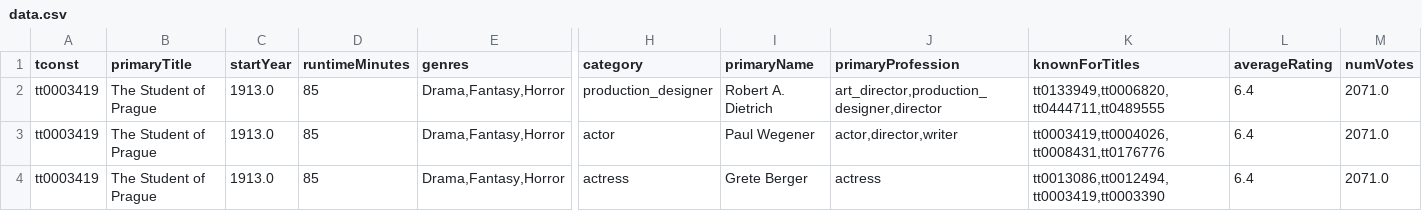
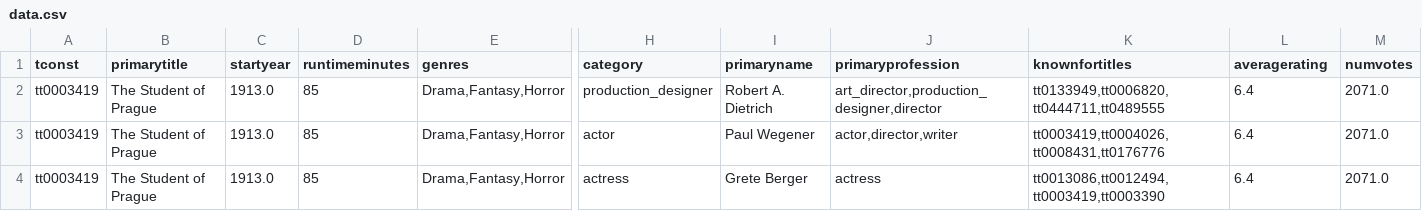
Before and after one commit to 333Kenji/IMDB_KMeans, a CSV file: Data/data.csv, drawn as a sheet; only a part is shown, gaps mark what is left out; the diff names each change by its address in the sheet, - before the commit and + after, or states it on an @@ line.

```diff
--- a/Data/data.csv
+++ b/Data/data.csv
-B1: primaryTitle
+B1: primarytitle
-C1: startYear
+C1: startyear
-D1: runtimeMinutes
+D1: runtimeminutes
-I1: primaryName
+I1: primaryname
-J1: primaryProfession
+J1: primaryprofession
-K1: knownForTitles
+K1: knownfortitles
-L1: averageRating
+L1: averagerating
-M1: numVotes
+M1: numvotes
```
Also changed, not shown: 1 other file.
